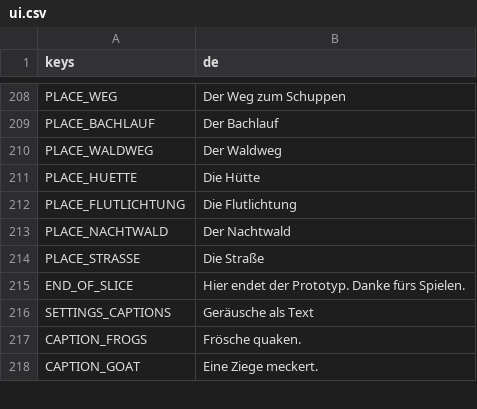
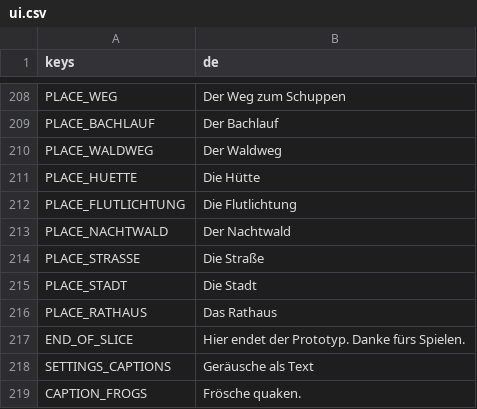
Before and after one commit to Stanzlu/Game, a CSV file: content/locale/ui.csv, drawn as a sheet; only a part is shown, gaps mark what is left out; the shorter side is filled out with more unchanged rows.

```diff
--- a/content/locale/ui.csv
+++ b/content/locale/ui.csv
@@ -223,2 +223,4 @@ PLACE_NACHTWALD,Der Nachtwald
 PLACE_STRASSE,Die Straße
+PLACE_STADT,Die Stadt
+PLACE_RATHAUS,Das Rathaus
 END_OF_SLICE,"Hier endet der Prototyp. Danke fürs Spielen."
```
Also changed, not shown: 4 other files.
